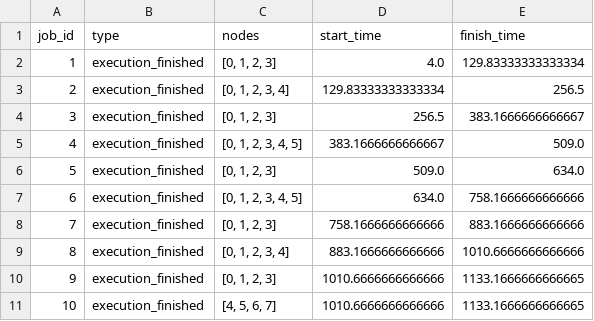
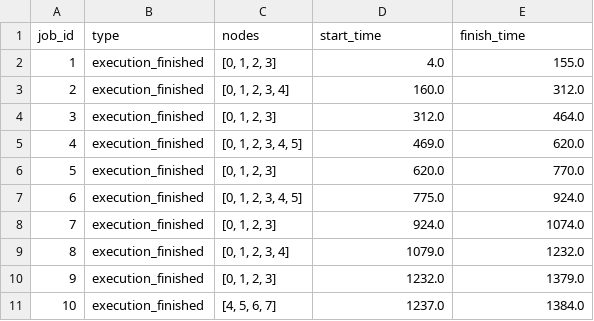
Before and after one commit to RakaSP/HPCv2, a CSV file: results/hpcv3/raw_job_log.csv, drawn as a sheet.

```diff
--- a/results/hpcv3/raw_job_log.csv
+++ b/results/hpcv3/raw_job_log.csv
@@ -1,11 +1,11 @@
 job_id,type,nodes,start_time,finish_time
-1,execution_finished,"[0, 1, 2, 3]",4.0,129.83333333333334
-2,execution_finished,"[0, 1, 2, 3, 4]",129.83333333333334,256.5
-3,execution_finished,"[0, 1, 2, 3]",256.5,383.1666666666667
-4,execution_finished,"[0, 1, 2, 3, 4, 5]",383.1666666666667,509.0
-5,execution_finished,"[0, 1, 2, 3]",509.0,634.0
-6,execution_finished,"[0, 1, 2, 3, 4, 5]",634.0,758.1666666666666
-7,execution_finished,"[0, 1, 2, 3]",758.1666666666666,883.1666666666666
-8,execution_finished,"[0, 1, 2, 3, 4]",883.1666666666666,1010.6666666666666
-9,execution_finished,"[0, 1, 2, 3]",1010.6666666666666,1133.1666666666665
-10,execution_finished,"[4, 5, 6, 7]",1010.6666666666666,1133.1666666666665
+1,execution_finished,"[0, 1, 2, 3]",4.0,155.0
+2,execution_finished,"[0, 1, 2, 3, 4]",160.0,312.0
+3,execution_finished,"[0, 1, 2, 3]",312.0,464.0
+4,execution_finished,"[0, 1, 2, 3, 4, 5]",469.0,620.0
+5,execution_finished,"[0, 1, 2, 3]",620.0,770.0
+6,execution_finished,"[0, 1, 2, 3, 4, 5]",775.0,924.0
+7,execution_finished,"[0, 1, 2, 3]",924.0,1074.0
+8,execution_finished,"[0, 1, 2, 3, 4]",1079.0,1232.0
+9,execution_finished,"[0, 1, 2, 3]",1232.0,1379.0
+10,execution_finished,"[4, 5, 6, 7]",1237.0,1384.0
```
Also changed, not shown: results/hpcv3/node_log.csv, results/hpcv3/raw_node_log.csv, 13 other files.
